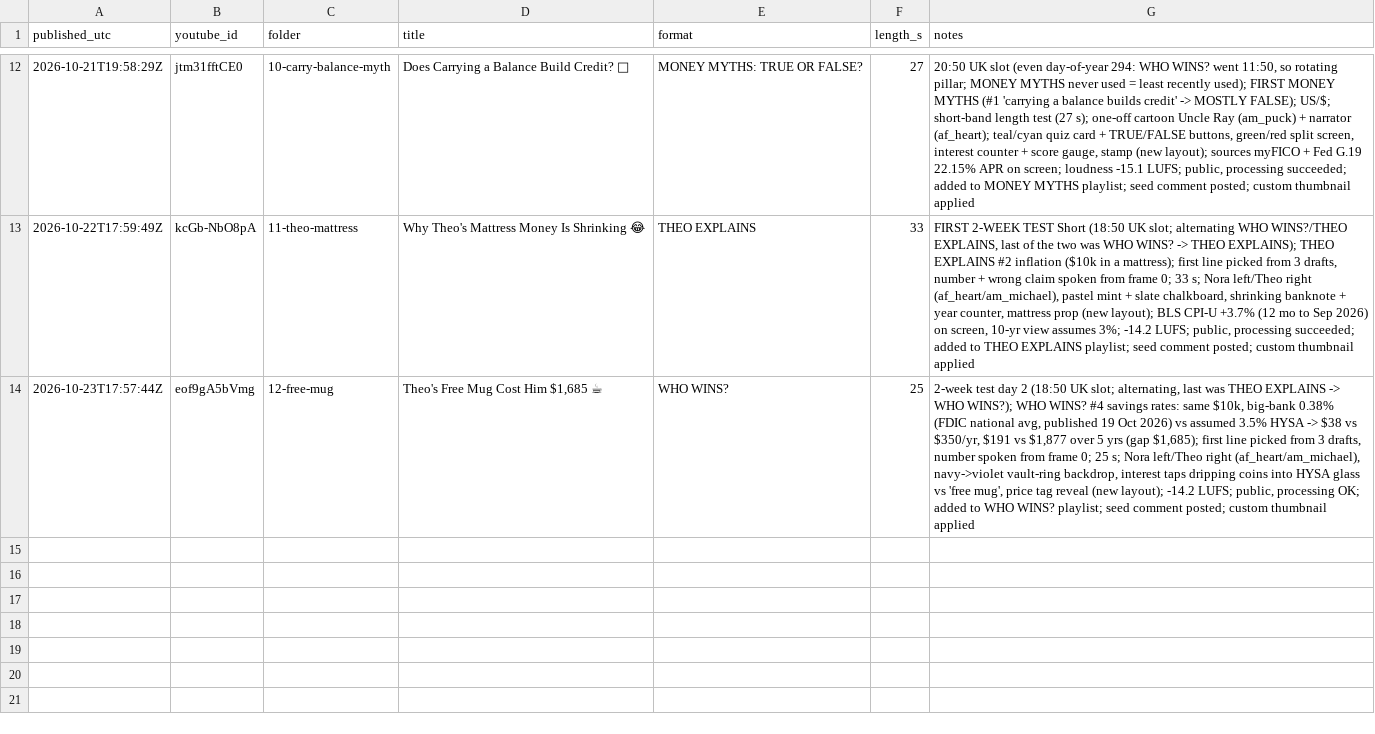
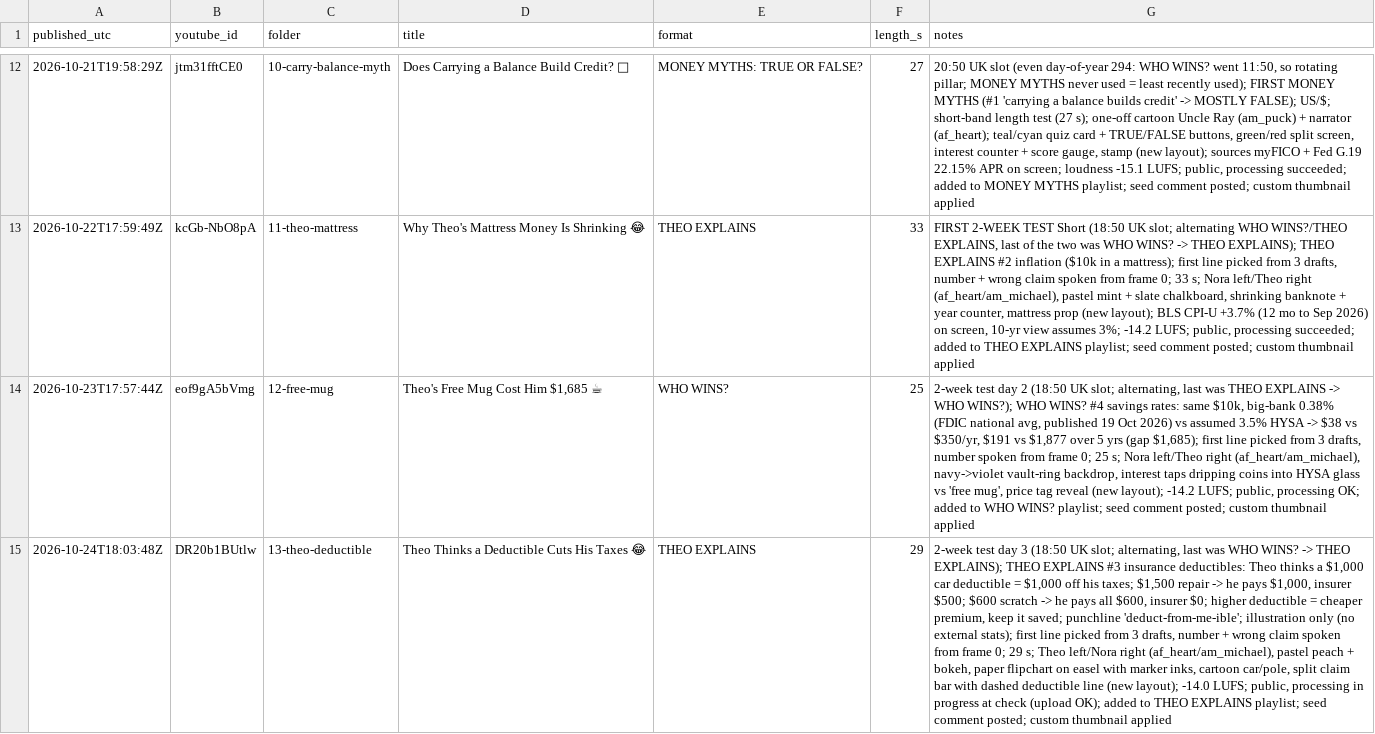
Before and after one commit to lvprovisions-bot/finance-shorts, a CSV file: published/log.csv, drawn as a sheet; only a part is shown, gaps mark what is left out; the diff names each change by its address in the sheet, - before the commit and + after, or states it on an @@ line.

```diff
--- a/published/log.csv
+++ b/published/log.csv
+row 15: 2026-10-24T18:03:48Z | DR20b1BUtlw | 13-theo-deductible | Theo Thinks a Deductible Cuts His Taxes 😂 | THEO EXPLAINS | 29 | 2-week test day 3 (18:50 UK slot; alternating, last was WHO WINS? -> THEO EXPLAINS); THEO EXPLAINS #3 insurance deductibles: Theo thinks a $1,000 car deductible = $1,000 off his taxes; $1,500 repair -> he pays $1,000, insurer $500; $600 scratch -> he pays all $600, insurer $0; higher deductible = cheaper premium, keep it saved; punchline 'deduct-from-me-ible'; illustration only (no external stats); first line picked from 3 drafts, number + wrong claim spoken from frame 0; 29 s; Theo left/Nora right (af_heart/am_michael), pastel peach + bokeh, paper flipchart on easel with marker inks, cartoon car/pole, split claim bar with dashed deductible line (new layout); -14.0 LUFS; public, processing in progress at check (upload OK); added to THEO EXPLAINS playlist; seed comment posted; custom thumbnail applied
```
Also changed, not shown: 2 other files.
